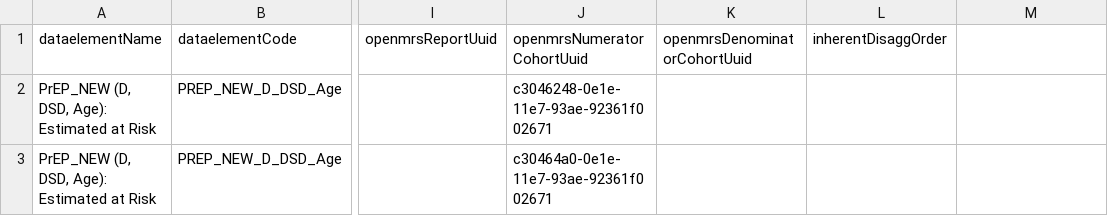
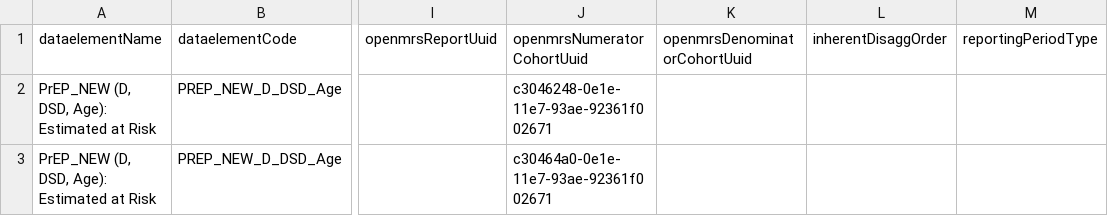
Before and after one commit to jembi/openmrs-module-dhisreporting, a CSV file: api/src/main/resources/pepfar-meta-datim.csv, drawn as a sheet; only a part is shown, gaps mark what is left out; the diff names each change by its address in the sheet, - before the commit and + after, or states it on an @@ line.

Commit message:
RODI-16: TODO On ART report path for the rest of the reports as well as user reports

```diff
--- a/api/src/main/resources/pepfar-meta-datim.csv
+++ b/api/src/main/resources/pepfar-meta-datim.csv
-M1: (empty)
+M1: reportingPeriodType
```
Also changed, not shown: 3 other files.
